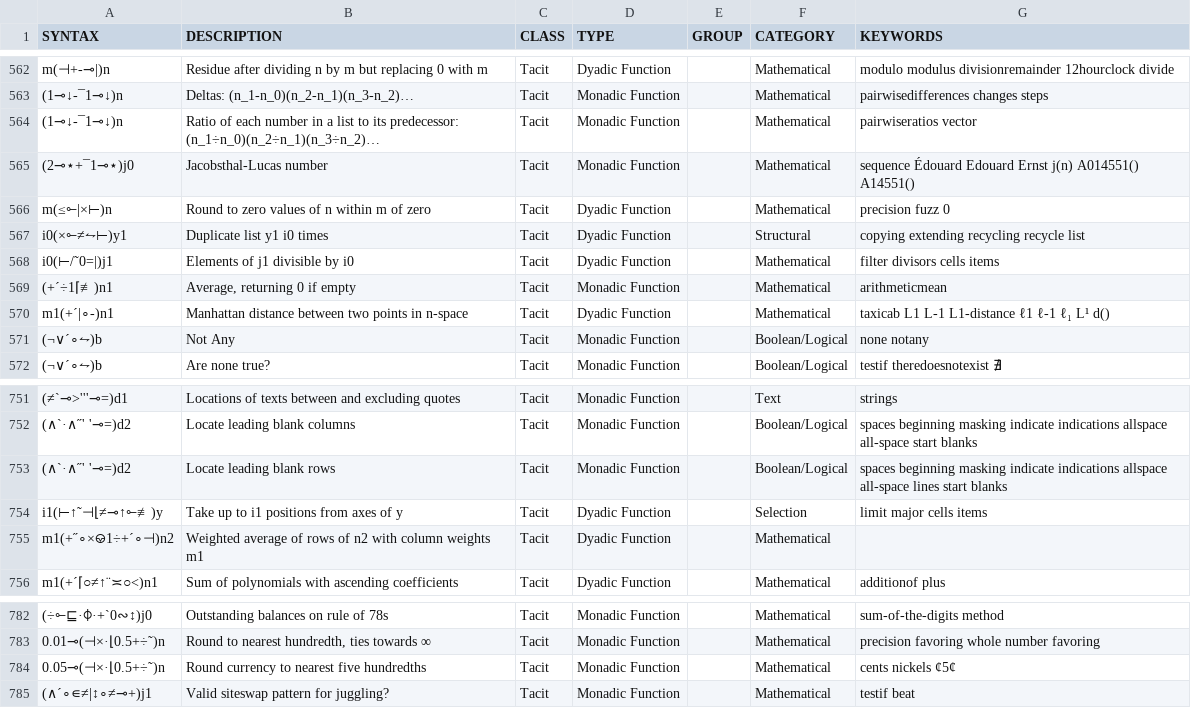
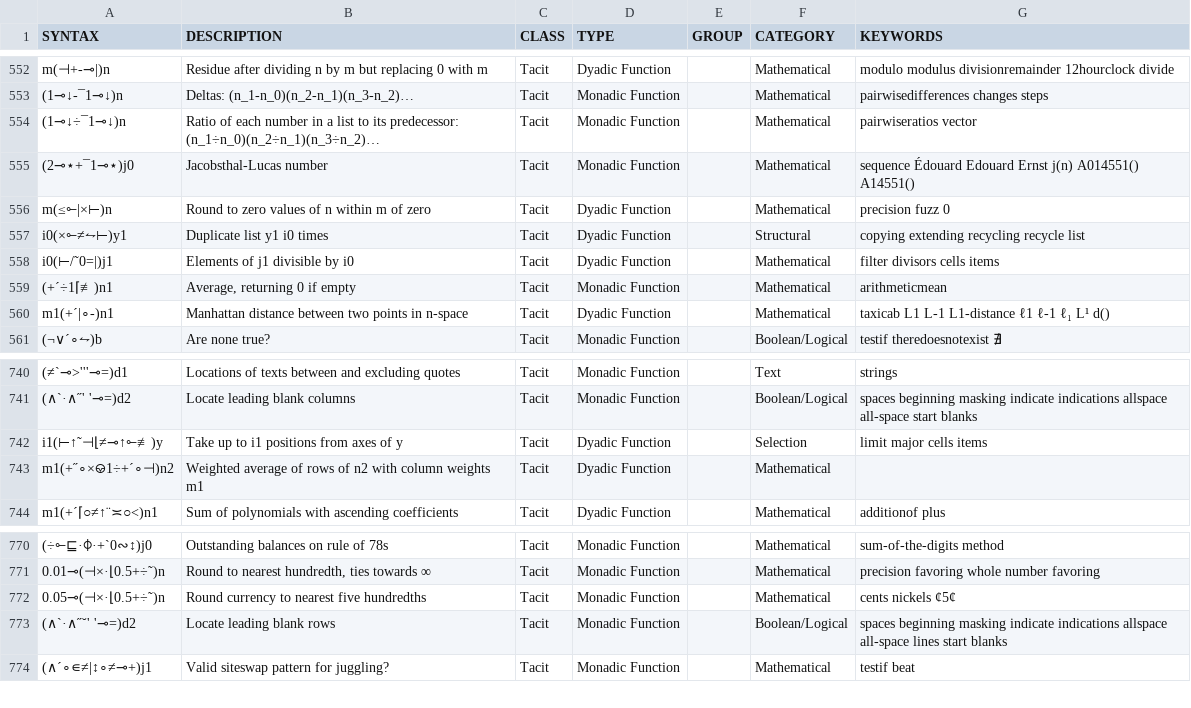
Before and after one commit to mlochbaum/bqncrate, a TSV file: table.tsv, drawn as a sheet; only a part is shown, gaps mark what is left out; removed rows and columns are numbered as before the commit, all else as after; the diff covers the shown part only; the diff names each change by its address in the sheet, - before the commit and + after, or states it on an @@ line.

```diff
--- a/table.tsv
+++ b/table.tsv
-A554 (SYNTAX): (1⊸↓-¯1⊸↓)n
+A554 (SYNTAX): (1⊸↓÷¯1⊸↓)n
-row 571: (¬∨´∘⥊)b | Not Any | Tacit | Monadic Function |  | Boolean/Logical | none notany
-row 753: (∧`·∧˝' '⊸=)d2 | Locate leading blank rows | Tacit | Monadic Function |  | Boolean/Logical | spaces beginning masking indicate indications allspace all-space lines start blanks
+row 773: (∧`·∧˝˘' '⊸=)d2 | Locate leading blank rows | Tacit | Monadic Function |  | Boolean/Logical | spaces beginning masking indicate indications allspace all-space lines start blanks
```
Also changed, not shown: 1 added row, 11 removed rows and 11 edited cells elsewhere in this file, 1 other file.
